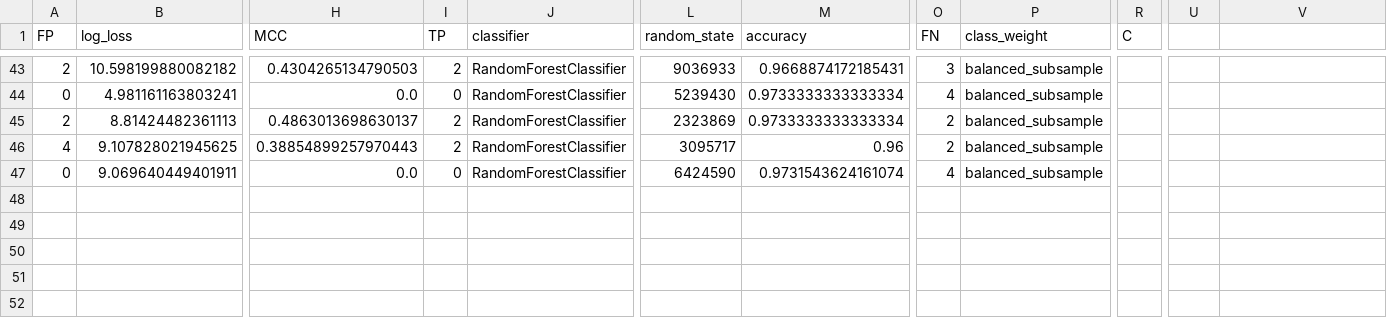
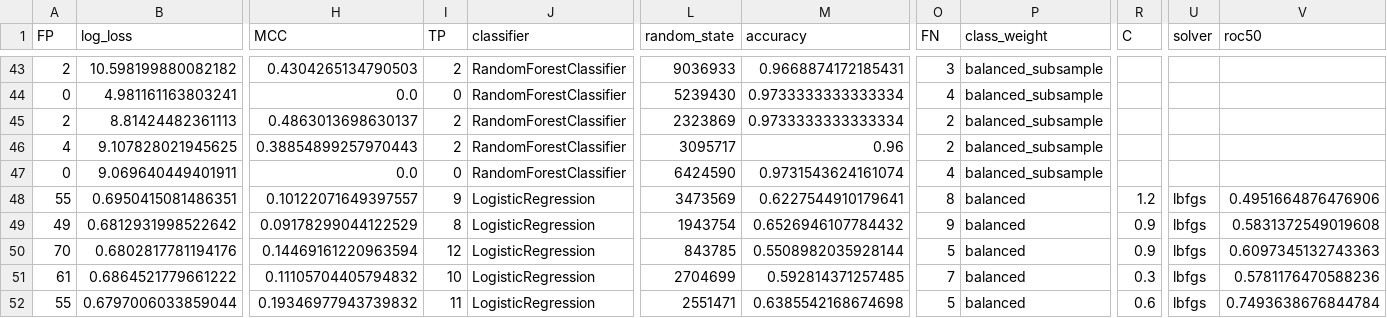
Before and after one commit to 0xDECAFC0FFEE/neural-fingerprint, a CSV file: dud/results/ache.csv, drawn as a sheet; only a part is shown, gaps mark what is left out; rows hold the shown columns only; the diff names each change by its address in the sheet, - before the commit and + after, or states it on an @@ line.

```diff
--- a/dud/results/ache.csv
+++ b/dud/results/ache.csv
-U1: (empty)
+U1: solver
-V1: (empty)
+V1: roc50
+row 48: 55 | 0.6950415081486351 | 0.10122071649397557 | 9 | LogisticRegression | 3473569 | 0.6227544910179641 | 8 | balanced | 1.2 | lbfgs | 0.4951664876476906
+row 49: 49 | 0.6812931998522642 | 0.09178299044122529 | 8 | LogisticRegression | 1943754 | 0.6526946107784432 | 9 | balanced | 0.9 | lbfgs | 0.5831372549019608
+row 50: 70 | 0.6802817781194176 | 0.14469161220963594 | 12 | LogisticRegression | 843785 | 0.5508982035928144 | 5 | balanced | 0.9 | lbfgs | 0.6097345132743363
+row 51: 61 | 0.6864521779661222 | 0.11105704405794832 | 10 | LogisticRegression | 2704699 | 0.592814371257485 | 7 | balanced | 0.3 | lbfgs | 0.5781176470588236
+row 52: 55 | 0.6797006033859044 | 0.19346977943739832 | 11 | LogisticRegression | 2551471 | 0.6385542168674698 | 5 | balanced | 0.6 | lbfgs | 0.7493638676844784
```
Also changed, not shown: dud/results/ace.csv, dud/results/ar.csv, 30 other files.
